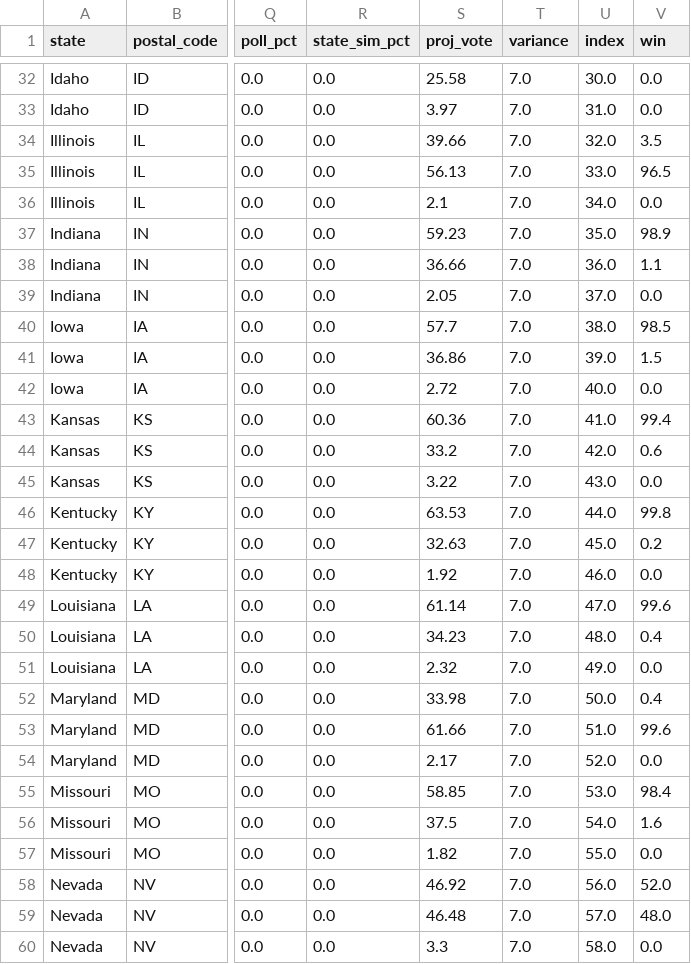
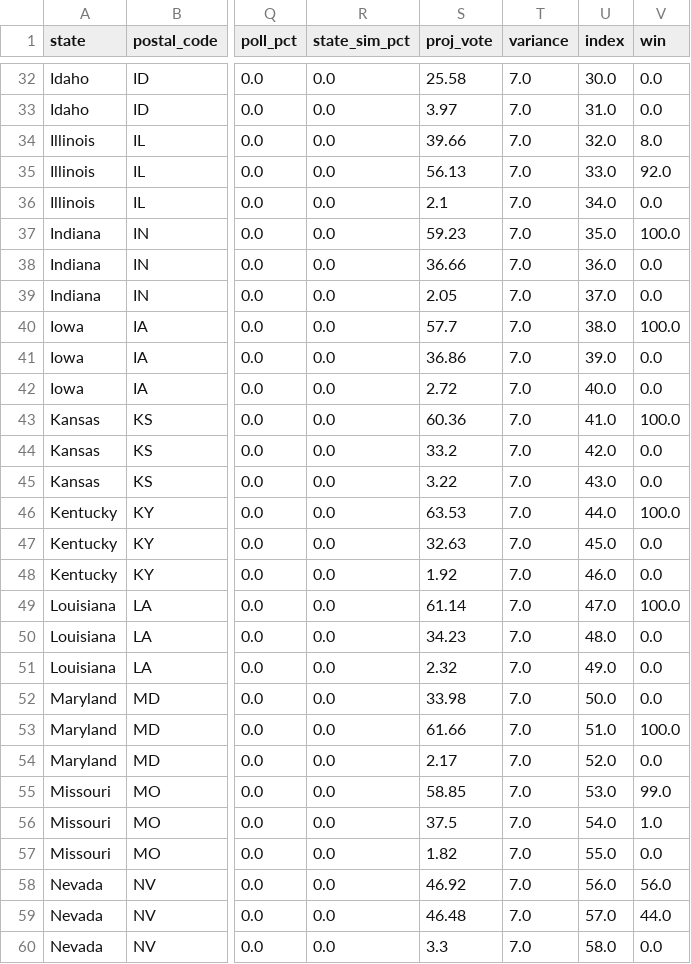
Before and after one commit to jhkersting/scheduled-script, a CSV file: 2022-senate/candidates-output.csv, drawn as a sheet; only a part is shown, gaps mark what is left out; the diff covers the shown part only; the diff names each change by its address in the sheet, - before the commit and + after, or states it on an @@ line.

```diff
--- a/2022-senate/candidates-output.csv
+++ b/2022-senate/candidates-output.csv
-V34 (win): 3.5
+V34 (win): 8.0
-V35 (win): 96.5
+V35 (win): 92.0
-V37 (win): 98.9
+V37 (win): 100.0
-V38 (win): 1.1
+V38 (win): 0.0
-V40 (win): 98.5
+V40 (win): 100.0
-V41 (win): 1.5
+V41 (win): 0.0
-V43 (win): 99.4
+V43 (win): 100.0
-V44 (win): 0.6
+V44 (win): 0.0
-V46 (win): 99.8
+V46 (win): 100.0
-V47 (win): 0.2
+V47 (win): 0.0
-V49 (win): 99.6
+V49 (win): 100.0
-V50 (win): 0.4
+V50 (win): 0.0
-V52 (win): 0.4
+V52 (win): 0.0
-V53 (win): 99.6
+V53 (win): 100.0
-V55 (win): 98.4
+V55 (win): 99.0
-V56 (win): 1.6
+V56 (win): 1.0
-V58 (win): 52.0
+V58 (win): 56.0
-V59 (win): 48.0
+V59 (win): 44.0
```
Also changed, not shown: 40 edited cells elsewhere in this file, 1 other file.
